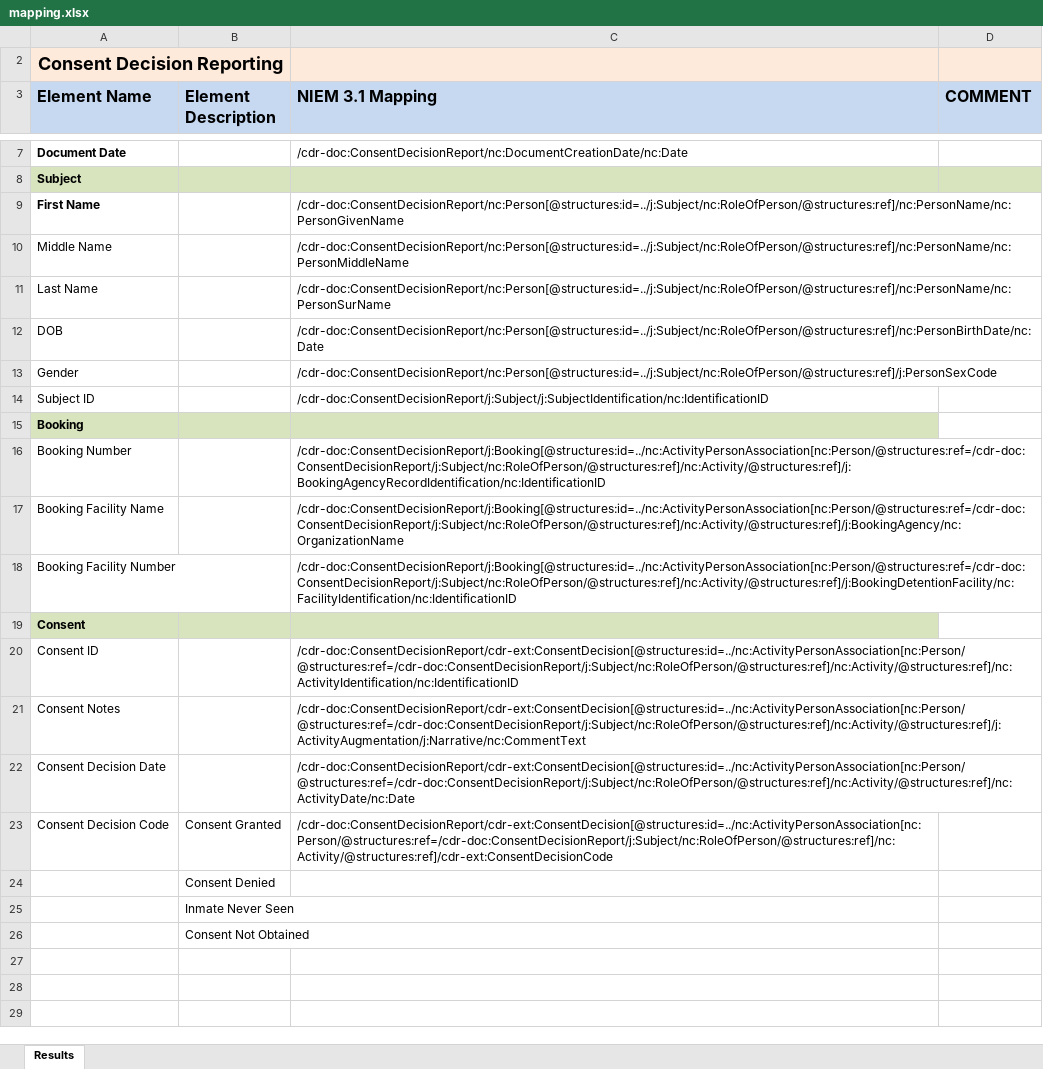
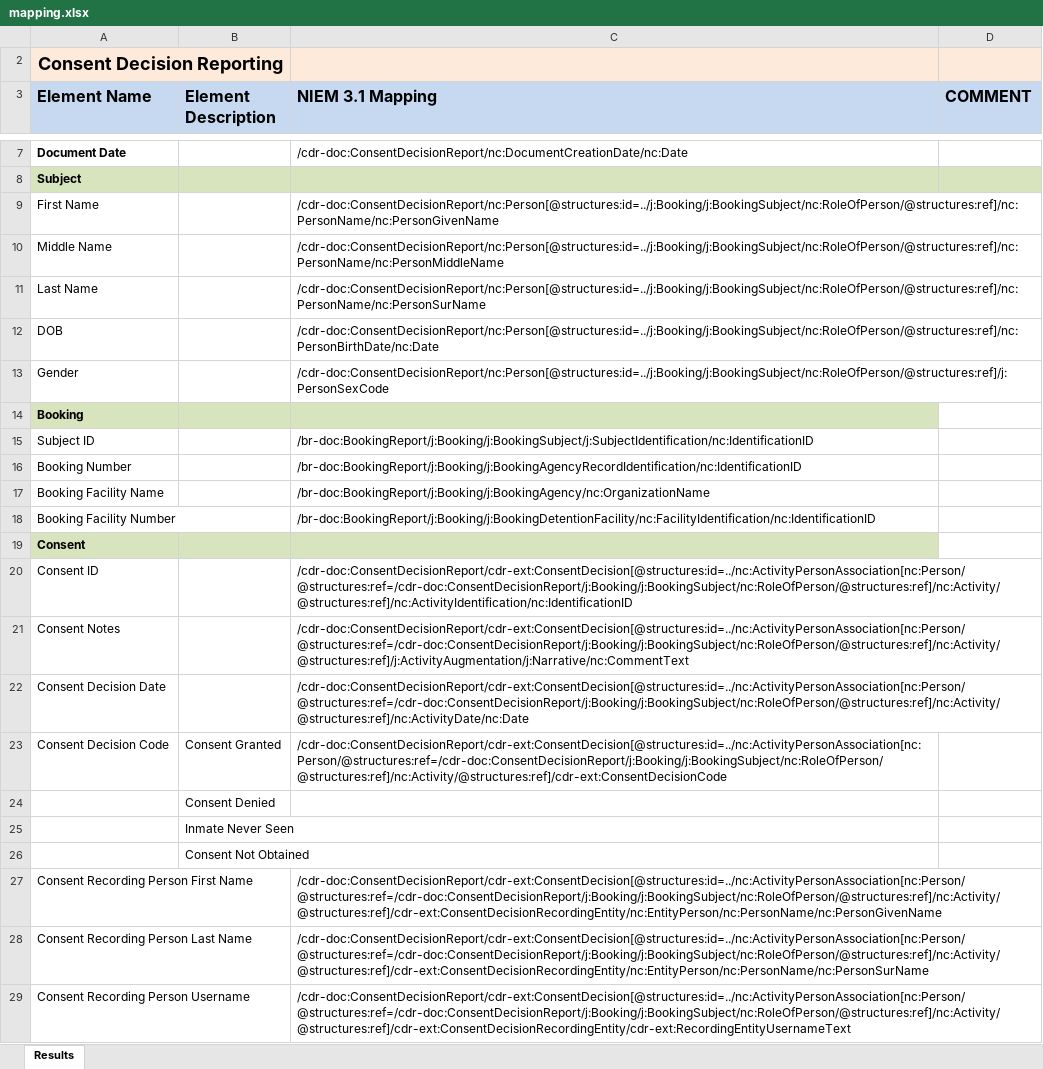
Before and after one commit to scottj7486/main, an Excel workbook: shared/ojb-resources-common/src/main/resources/ssp/Consent_Decision_Reporting/artifacts/service_model/information_model/IEPD/documentation/mapping.xlsx, sheet Results, drawn as a sheet; only a part is shown, gaps mark what is left out; values as stored, in another font and other column widths than the file's, no borders; removed rows and columns are numbered as before the commit, all else as after; the diff names each change by its address in the sheet, - before the commit and + after, or states it on an @@ line.

Commit message:
Changed j:Subject to j:BookingSubject.  Updated mapping spreadsheet.

```diff
--- a/shared/ojb-resources-common/src/main/resources/ssp/Consent_Decision_Reporting/artifacts/service_model/information_model/IEPD/documentation/mapping.xlsx (sheet Results)
+++ b/shared/ojb-resources-common/src/main/resources/ssp/Consent_Decision_Reporting/artifacts/service_model/information_model/IEPD/documentation/mapping.xlsx (sheet Results)
-A9 bold: on
+A9 bold: off
-C9 (NIEM 3.1 Mapping): /cdr-doc:ConsentDecisionReport/nc:Person[@structures:id=../j:Subject/nc:RoleOfPerson/@structures:ref]/nc:PersonName/nc:PersonGivenName
+C9 (NIEM 3.1 Mapping): /cdr-doc:ConsentDecisionReport/nc:Person[@structures:id=../j:Booking/j:BookingSubject/nc:RoleOfPerson/@structures:ref]/nc:PersonName/nc:PersonGivenName
-C10 (NIEM 3.1 Mapping): /cdr-doc:ConsentDecisionReport/nc:Person[@structures:id=../j:Subject/nc:RoleOfPerson/@structures:ref]/nc:PersonName/nc:PersonMiddleName
+C10 (NIEM 3.1 Mapping): /cdr-doc:ConsentDecisionReport/nc:Person[@structures:id=../j:Booking/j:BookingSubject/nc:RoleOfPerson/@structures:ref]/nc:PersonName/nc:PersonMiddleName
-C11 (NIEM 3.1 Mapping): /cdr-doc:ConsentDecisionReport/nc:Person[@structures:id=../j:Subject/nc:RoleOfPerson/@structures:ref]/nc:PersonName/nc:PersonSurName
+C11 (NIEM 3.1 Mapping): /cdr-doc:ConsentDecisionReport/nc:Person[@structures:id=../j:Booking/j:BookingSubject/nc:RoleOfPerson/@structures:ref]/nc:PersonName/nc:PersonSurName
-C12 (NIEM 3.1 Mapping): /cdr-doc:ConsentDecisionReport/nc:Person[@structures:id=../j:Subject/nc:RoleOfPerson/@structures:ref]/nc:PersonBirthDate/nc:Date
+C12 (NIEM 3.1 Mapping): /cdr-doc:ConsentDecisionReport/nc:Person[@structures:id=../j:Booking/j:BookingSubject/nc:RoleOfPerson/@structures:ref]/nc:PersonBirthDate/nc:Date
-C13 (NIEM 3.1 Mapping): /cdr-doc:ConsentDecisionReport/nc:Person[@structures:id=../j:Subject/nc:RoleOfPerson/@structures:ref]/j:PersonSexCode
+C13 (NIEM 3.1 Mapping): /cdr-doc:ConsentDecisionReport/nc:Person[@structures:id=../j:Booking/j:BookingSubject/nc:RoleOfPerson/@structures:ref]/j:PersonSexCode
-row 14: Subject ID |  | /cdr-doc:ConsentDecisionReport/j:Subject/j:SubjectIdentification/nc:IdentificationID
+row 15: Subject ID |  | /br-doc:BookingReport/j:Booking/j:BookingSubject/j:SubjectIdentification/nc:IdentificationID
-C16 (NIEM 3.1 Mapping): /cdr-doc:ConsentDecisionReport/j:Booking[@structures:id=../nc:ActivityPersonAssociation[nc:Person/@structures:ref=/cdr-doc:ConsentDecisionReport/j:Subject/nc:RoleOfPerson/@structures:ref]/nc:Activity/@structures:ref]/j:BookingAgencyRecordIdentification/nc:IdentificationID
+C16 (NIEM 3.1 Mapping): /br-doc:BookingReport/j:Booking/j:BookingAgencyRecordIdentification/nc:IdentificationID
-C17 (NIEM 3.1 Mapping): /cdr-doc:ConsentDecisionReport/j:Booking[@structures:id=../nc:ActivityPersonAssociation[nc:Person/@structures:ref=/cdr-doc:ConsentDecisionReport/j:Subject/nc:RoleOfPerson/@structures:ref]/nc:Activity/@structures:ref]/j:BookingAgency/nc:OrganizationName
+C17 (NIEM 3.1 Mapping): /br-doc:BookingReport/j:Booking/j:BookingAgency/nc:OrganizationName
-C18 (NIEM 3.1 Mapping): /cdr-doc:ConsentDecisionReport/j:Booking[@structures:id=../nc:ActivityPersonAssociation[nc:Person/@structures:ref=/cdr-doc:ConsentDecisionReport/j:Subject/nc:RoleOfPerson/@structures:ref]/nc:Activity/@structures:ref]/j:BookingDetentionFacility/nc:FacilityIdentification/nc:IdentificationID
+C18 (NIEM 3.1 Mapping): /br-doc:BookingReport/j:Booking/j:BookingDetentionFacility/nc:FacilityIdentification/nc:IdentificationID
-C20 (NIEM 3.1 Mapping): /cdr-doc:ConsentDecisionReport/cdr-ext:ConsentDecision[@structures:id=../nc:ActivityPersonAssociation[nc:Person/@structures:ref=/cdr-doc:ConsentDecisionReport/j:Subject/nc:RoleOfPerson/@structures:ref]/nc:Activity/@structures:ref]/nc:ActivityIdentification/nc:IdentificationID
+C20 (NIEM 3.1 Mapping): /cdr-doc:ConsentDecisionReport/cdr-ext:ConsentDecision[@structures:id=../nc:ActivityPersonAssociation[nc:Person/@structures:ref=/cdr-doc:ConsentDecisionReport/j:Booking/j:BookingSubject/nc:RoleOfPerson/@structures:ref]/nc:Activity/@structures:ref]/nc:ActivityIdentification/nc:IdentificationID
-C21 (NIEM 3.1 Mapping): /cdr-doc:ConsentDecisionReport/cdr-ext:ConsentDecision[@structures:id=../nc:ActivityPersonAssociation[nc:Person/@structures:ref=/cdr-doc:ConsentDecisionReport/j:Subject/nc:RoleOfPerson/@structures:ref]/nc:Activity/@structures:ref]/j:ActivityAugmentation/j:Narrative/nc:CommentText
+C21 (NIEM 3.1 Mapping): /cdr-doc:ConsentDecisionReport/cdr-ext:ConsentDecision[@structures:id=../nc:ActivityPersonAssociation[nc:Person/@structures:ref=/cdr-doc:ConsentDecisionReport/j:Booking/j:BookingSubject/nc:RoleOfPerson/@structures:ref]/nc:Activity/@structures:ref]/j:ActivityAugmentation/j:Narrative/nc:CommentText
-C22 (NIEM 3.1 Mapping): /cdr-doc:ConsentDecisionReport/cdr-ext:ConsentDecision[@structures:id=../nc:ActivityPersonAssociation[nc:Person/@structures:ref=/cdr-doc:ConsentDecisionReport/j:Subject/nc:RoleOfPerson/@structures:ref]/nc:Activity/@structures:ref]/nc:ActivityDate/nc:Date
+C22 (NIEM 3.1 Mapping): /cdr-doc:ConsentDecisionReport/cdr-ext:ConsentDecision[@structures:id=../nc:ActivityPersonAssociation[nc:Person/@structures:ref=/cdr-doc:ConsentDecisionReport/j:Booking/j:BookingSubject/nc:RoleOfPerson/@structures:ref]/nc:Activity/@structures:ref]/nc:ActivityDate/nc:Date
-C23 (NIEM 3.1 Mapping): /cdr-doc:ConsentDecisionReport/cdr-ext:ConsentDecision[@structures:id=../nc:ActivityPersonAssociation[nc:Person/@structures:ref=/cdr-doc:ConsentDecisionReport/j:Subject/nc:RoleOfPerson/@structures:ref]/nc:Activity/@structures:ref]/cdr-ext:ConsentDecisionCode
+C23 (NIEM 3.1 Mapping): /cdr-doc:ConsentDecisionReport/cdr-ext:ConsentDecision[@structures:id=../nc:ActivityPersonAssociation[nc:Person/@structures:ref=/cdr-doc:ConsentDecisionReport/j:Booking/j:BookingSubject/nc:RoleOfPerson/@structures:ref]/nc:Activity/@structures:ref]/cdr-ext:ConsentDecisionCode
+row 27: Consent Recording Person First Name |  | /cdr-doc:ConsentDecisionReport/cdr-ext:ConsentDecision[@structures:id=../nc:ActivityPersonAssociation[nc:Person/@structures:ref=/cdr-doc:ConsentDecisionReport/j:Booking/j:BookingSubject/nc:RoleOfPerson/@structures:ref]/nc:Activity/@structures:ref]/cdr-ext:ConsentDecisionRecordingEntity/nc:EntityPerson/nc:PersonName/nc:PersonGivenName
+row 28: Consent Recording Person Last Name |  | /cdr-doc:ConsentDecisionReport/cdr-ext:ConsentDecision[@structures:id=../nc:ActivityPersonAssociation[nc:Person/@structures:ref=/cdr-doc:ConsentDecisionReport/j:Booking/j:BookingSubject/nc:RoleOfPerson/@structures:ref]/nc:Activity/@structures:ref]/cdr-ext:ConsentDecisionRecordingEntity/nc:EntityPerson/nc:PersonName/nc:PersonSurName
+row 29: Consent Recording Person Username |  | /cdr-doc:ConsentDecisionReport/cdr-ext:ConsentDecision[@structures:id=../nc:ActivityPersonAssociation[nc:Person/@structures:ref=/cdr-doc:ConsentDecisionReport/j:Booking/j:BookingSubject/nc:RoleOfPerson/@structures:ref]/nc:Activity/@structures:ref]/cdr-ext:ConsentDecisionRecordingEntity/cdr-ext:RecordingEntityUsernameText
```
Also changed, not shown: 4 other files.
